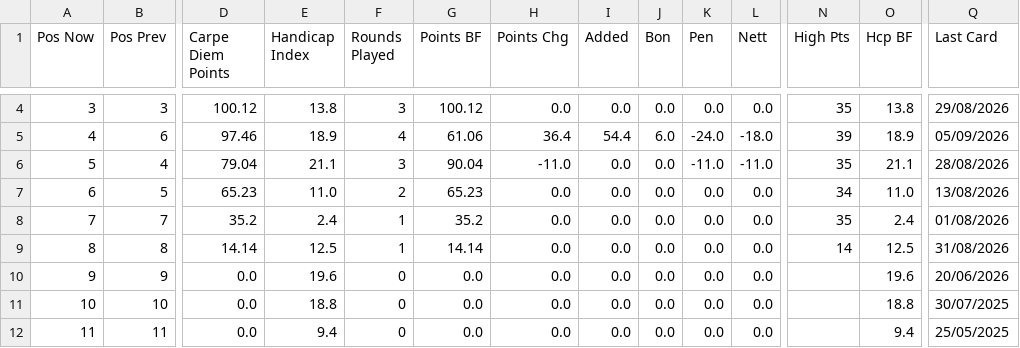
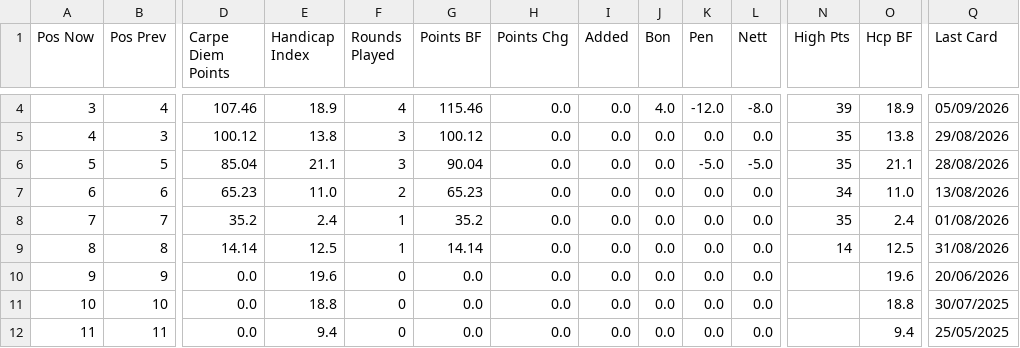
Before and after one commit to PeterM480/carpe-diem-leaderboard, a CSV file: leaderboard_data.csv, drawn as a sheet; only a part is shown, gaps mark what is left out; the diff covers the shown part only; the diff names each change by its address in the sheet, - before the commit and + after, or states it on an @@ line.

```diff
--- a/leaderboard_data.csv
+++ b/leaderboard_data.csv
-B4 (Pos Prev): 3
+B4 (Pos Prev): 4
-D4 (Carpe Diem Points): 100.12
+D4 (Carpe Diem Points): 107.46
-E4 (Handicap Index): 13.8
+E4 (Handicap Index): 18.9
-F4 (Rounds Played): 3
+F4 (Rounds Played): 4
-G4 (Points BF): 100.12
+G4 (Points BF): 115.46
-J4 (Bon): 0.0
+J4 (Bon): 4.0
-K4 (Pen): 0.0
+K4 (Pen): -12.0
-L4 (Nett): 0.0
+L4 (Nett): -8.0
-N4 (High Pts): 35
+N4 (High Pts): 39
-O4 (Hcp BF): 13.8
+O4 (Hcp BF): 18.9
-Q4 (Last Card): 29/08/2026
+Q4 (Last Card): 05/09/2026
-B5 (Pos Prev): 6
+B5 (Pos Prev): 3
-D5 (Carpe Diem Points): 97.46
+D5 (Carpe Diem Points): 100.12
-E5 (Handicap Index): 18.9
+E5 (Handicap Index): 13.8
-F5 (Rounds Played): 4
+F5 (Rounds Played): 3
-G5 (Points BF): 61.06
+G5 (Points BF): 100.12
-H5 (Points Chg): 36.4
+H5 (Points Chg): 0.0
-I5 (Added): 54.4
+I5 (Added): 0.0
-J5 (Bon): 6.0
+J5 (Bon): 0.0
-K5 (Pen): -24.0
+K5 (Pen): 0.0
-L5 (Nett): -18.0
+L5 (Nett): 0.0
-N5 (High Pts): 39
+N5 (High Pts): 35
-O5 (Hcp BF): 18.9
+O5 (Hcp BF): 13.8
-Q5 (Last Card): 05/09/2026
+Q5 (Last Card): 29/08/2026
-B6 (Pos Prev): 4
+B6 (Pos Prev): 5
-D6 (Carpe Diem Points): 79.04
+D6 (Carpe Diem Points): 85.04
-H6 (Points Chg): -11.0
+H6 (Points Chg): 0.0
-K6 (Pen): -11.0
+K6 (Pen): -5.0
-L6 (Nett): -11.0
+L6 (Nett): -5.0
-B7 (Pos Prev): 5
+B7 (Pos Prev): 6
```
Also changed, not shown: 25 edited cells elsewhere in this file.
